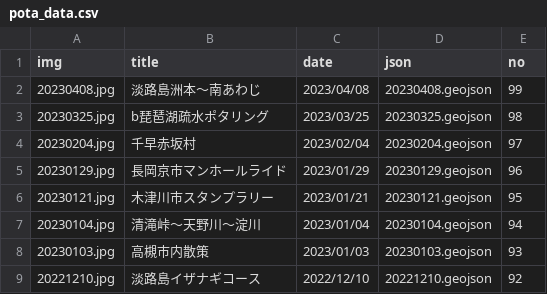
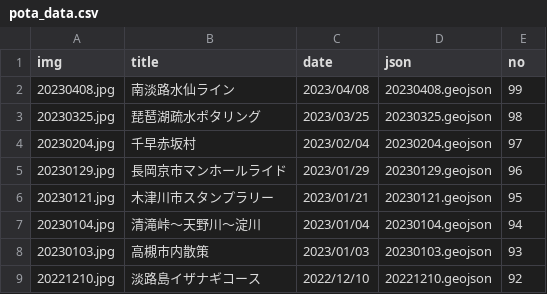
Before and after one commit to termat/potaling, a CSV file: public/pota_data.csv, drawn as a sheet; only a part is shown.

Commit message:
更新

```diff
--- a/public/pota_data.csv
+++ b/public/pota_data.csv
@@ -1,4 +1,4 @@
 img,title,date,json,no
-20230408.jpg,淡路島洲本～南あわじ,2023/04/08,20230408.geojson,99
-20230325.jpg,b琵琶湖疏水ポタリング,2023/03/25,20230325.geojson,98
+20230408.jpg,南淡路水仙ライン,2023/04/08,20230408.geojson,99
+20230325.jpg,琵琶湖疏水ポタリング,2023/03/25,20230325.geojson,98
 20230204.jpg,千早赤坂村,2023/02/04,20230204.geojson,97
```
